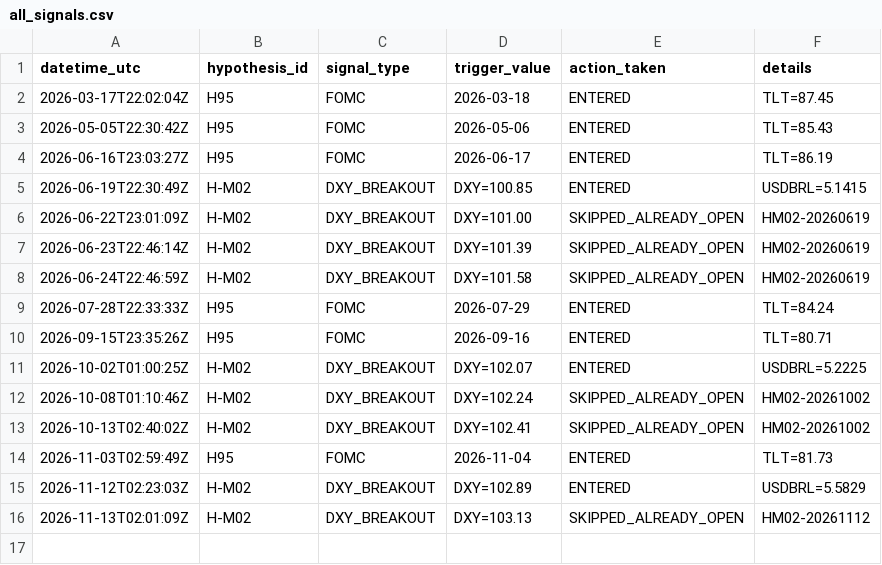
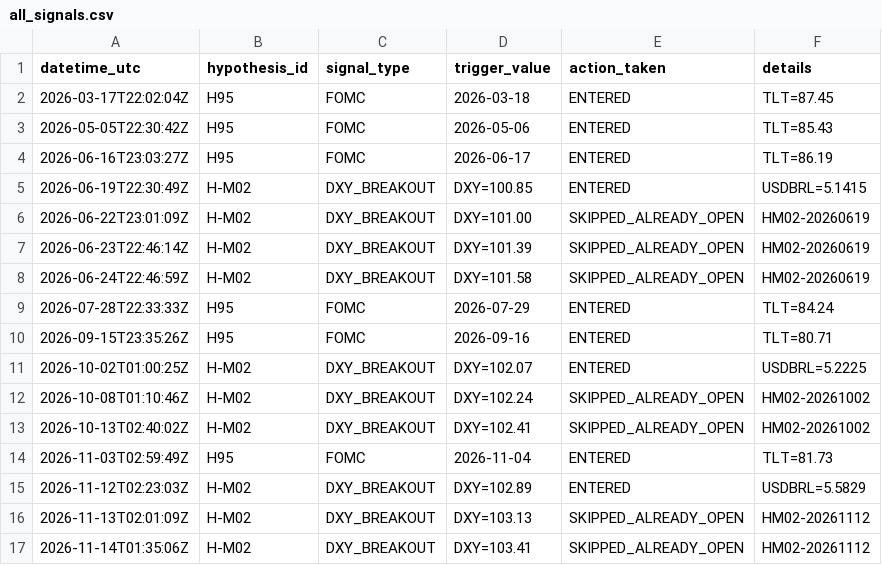
Before and after one commit to paulsanson074-commits/edge-factory-paper, a CSV file: logs/all_signals.csv, drawn as a sheet; the diff names each change by its address in the sheet, - before the commit and + after, or states it on an @@ line.

Commit message:
Macro monitor run 2026-11-14T01:35:06Z

```diff
--- a/logs/all_signals.csv
+++ b/logs/all_signals.csv
+row 17: 2026-11-14T01:35:06Z | H-M02 | DXY_BREAKOUT | DXY=103.41 | SKIPPED_ALREADY_OPEN | HM02-20261112
```
